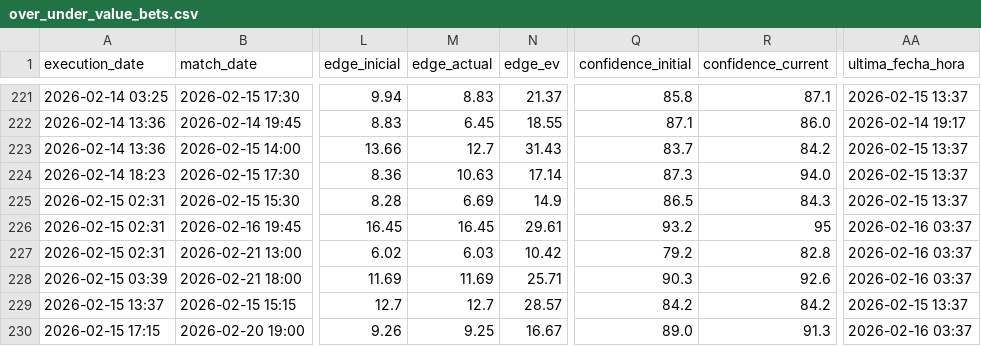
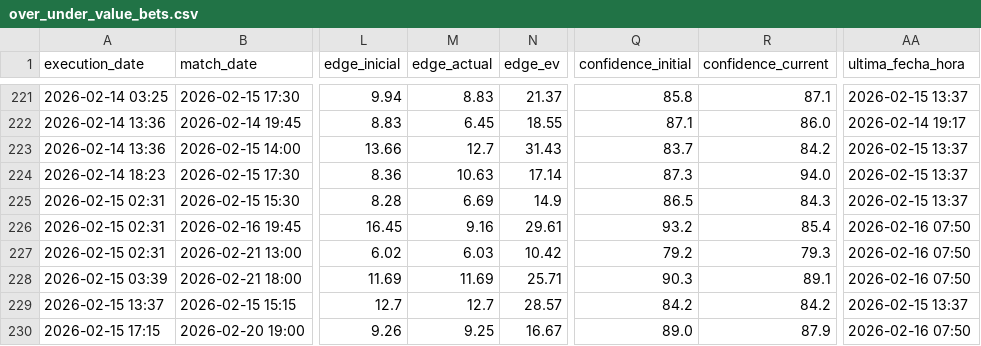
Before and after one commit to pedromanuelfdz-netizen/betting-dashboard, a CSV file: over_under_value_bets.csv, drawn as a sheet; only a part is shown, gaps mark what is left out; the diff covers the shown part only; the diff names each change by its address in the sheet, - before the commit and + after, or states it on an @@ line.

```diff
--- a/over_under_value_bets.csv
+++ b/over_under_value_bets.csv
-M226 (edge_actual): 16.45
+M226 (edge_actual): 9.16
-R226 (confidence_current): 95
+R226 (confidence_current): 85.4
-AA226:AA228 (ultima_fecha_hora): 2026-02-16 03:37
+AA226:AA228 (ultima_fecha_hora): 2026-02-16 07:50
-R227 (confidence_current): 82.8
+R227 (confidence_current): 79.3
-R228 (confidence_current): 92.6
+R228 (confidence_current): 89.1
-R230 (confidence_current): 91.3
+R230 (confidence_current): 87.9
-AA230 (ultima_fecha_hora): 2026-02-16 03:37
+AA230 (ultima_fecha_hora): 2026-02-16 07:50
```
Also changed, not shown: 2 added rows and 11 edited cells elsewhere in this file, 1 other file.
